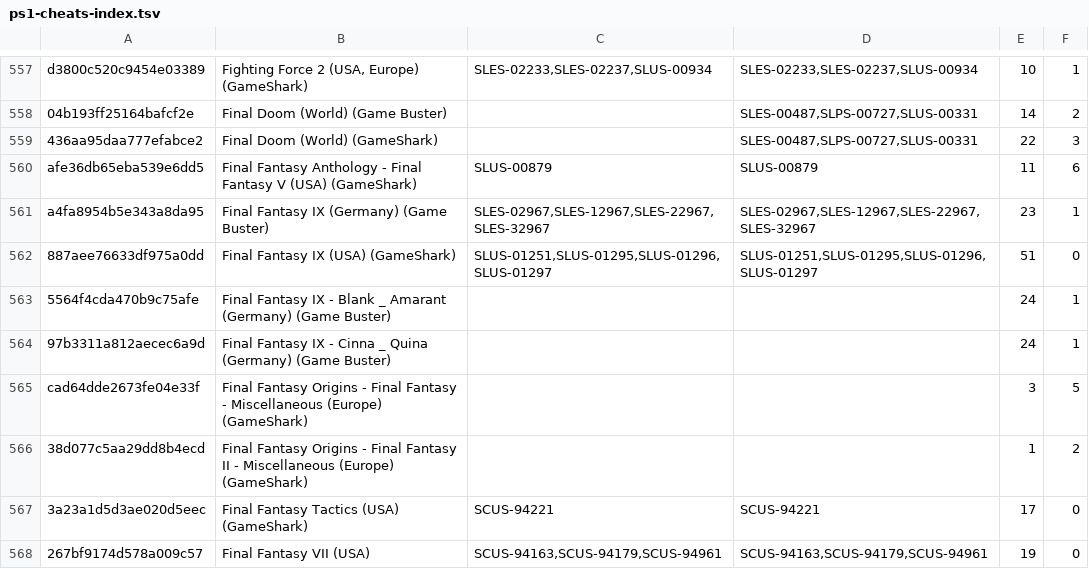
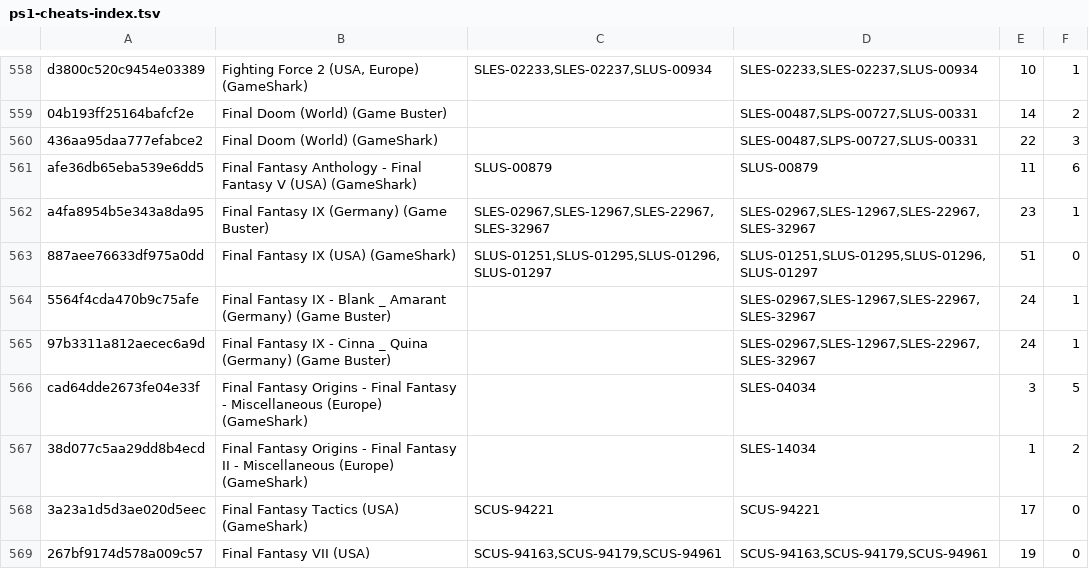
Before and after one commit to ARMSX2/ARMSX1, a TSV file: android/app/src/main/assets/ps1-cheats-index.tsv, drawn as a sheet; only a part is shown, gaps mark what is left out; the diff covers the shown part only.

Commit message:
Improve cheat catalogue discovery and fix Thor Vulkan orientation

```diff
--- a/android/app/src/main/assets/ps1-cheats-index.tsv
+++ b/android/app/src/main/assets/ps1-cheats-index.tsv
@@ -562,6 +563,6 @@ a4fa8954b5e343a8da95	Final Fantasy IX (Germany) (Game Buster)	SLES-02967,SLES-12
 887aee76633df975a0dd	Final Fantasy IX (USA) (GameShark)	SLUS-01251,SLUS-01295,SLUS-01296,SLUS-01297	SLUS-01251,SLUS-01295,SLUS-01296,SLUS-01297	51	0
-5564f4cda470b9c75afe	Final Fantasy IX - Blank _ Amarant (Germany) (Game Buster)			24	1
-97b3311a812aecec6a9d	Final Fantasy IX - Cinna _ Quina (Germany) (Game Buster)			24	1
-cad64dde2673fe04e33f	Final Fantasy Origins - Final Fantasy - Miscellaneous (Europe) (GameShark)			3	5
-38d077c5aa29dd8b4ecd	Final Fantasy Origins - Final Fantasy II - Miscellaneous (Europe) (GameShark)			1	2
+5564f4cda470b9c75afe	Final Fantasy IX - Blank _ Amarant (Germany) (Game Buster)		SLES-02967,SLES-12967,SLES-22967,SLES-32967	24	1
+97b3311a812aecec6a9d	Final Fantasy IX - Cinna _ Quina (Germany) (Game Buster)		SLES-02967,SLES-12967,SLES-22967,SLES-32967	24	1
+cad64dde2673fe04e33f	Final Fantasy Origins - Final Fantasy - Miscellaneous (Europe) (GameShark)		SLES-04034	3	5
+38d077c5aa29dd8b4ecd	Final Fantasy Origins - Final Fantasy II - Miscellaneous (Europe) (GameShark)		SLES-14034	1	2
 3a23a1d5d3ae020d5eec	Final Fantasy Tactics (USA) (GameShark)	SCUS-94221	SCUS-94221	17	0
```
Also changed, not shown: 1 added row and 42 edited cells elsewhere in this file, 21 other files.
